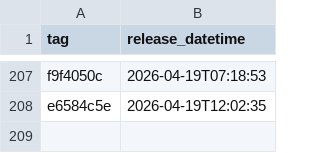
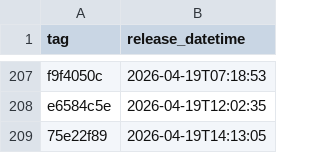
Before and after one commit to NHSDigital/electronic-prescription-service-api, a CSV file: _data/internal-dev-sandbox_deployments.csv, drawn as a sheet; only a part is shown, gaps mark what is left out; the diff names each change by its address in the sheet, - before the commit and + after, or states it on an @@ line.

```diff
--- a/_data/internal-dev-sandbox_deployments.csv
+++ b/_data/internal-dev-sandbox_deployments.csv
+row 209: 75e22f89 | 2026-04-19T14:13:05
```
Also changed, not shown: 1 other file.
